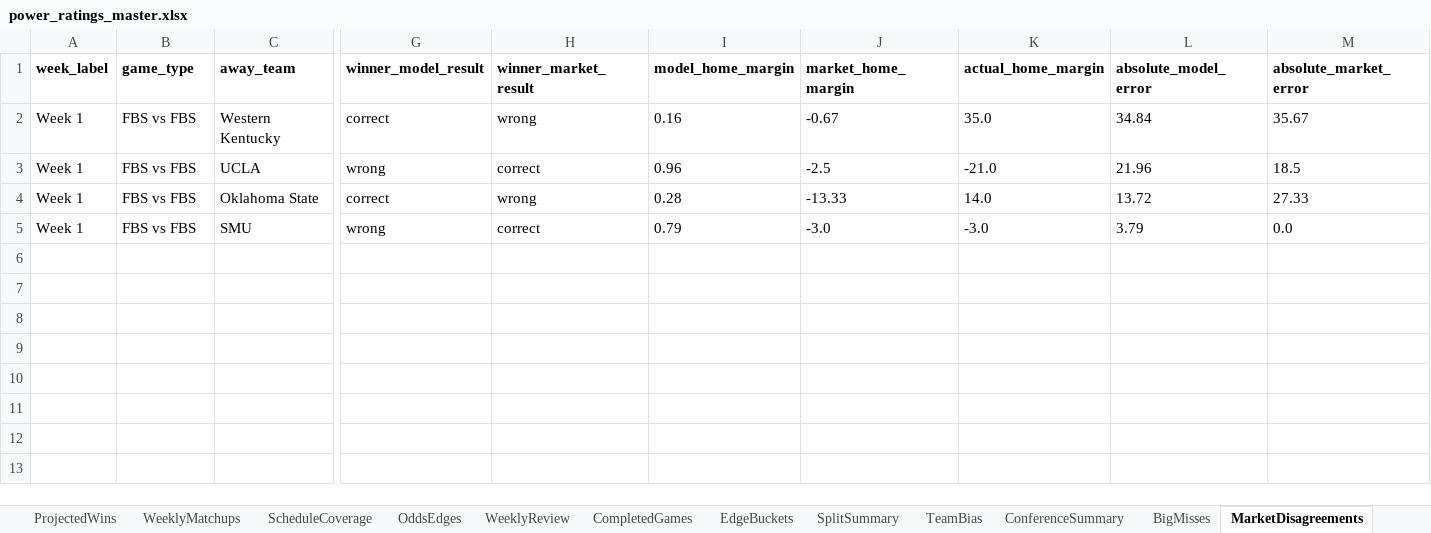
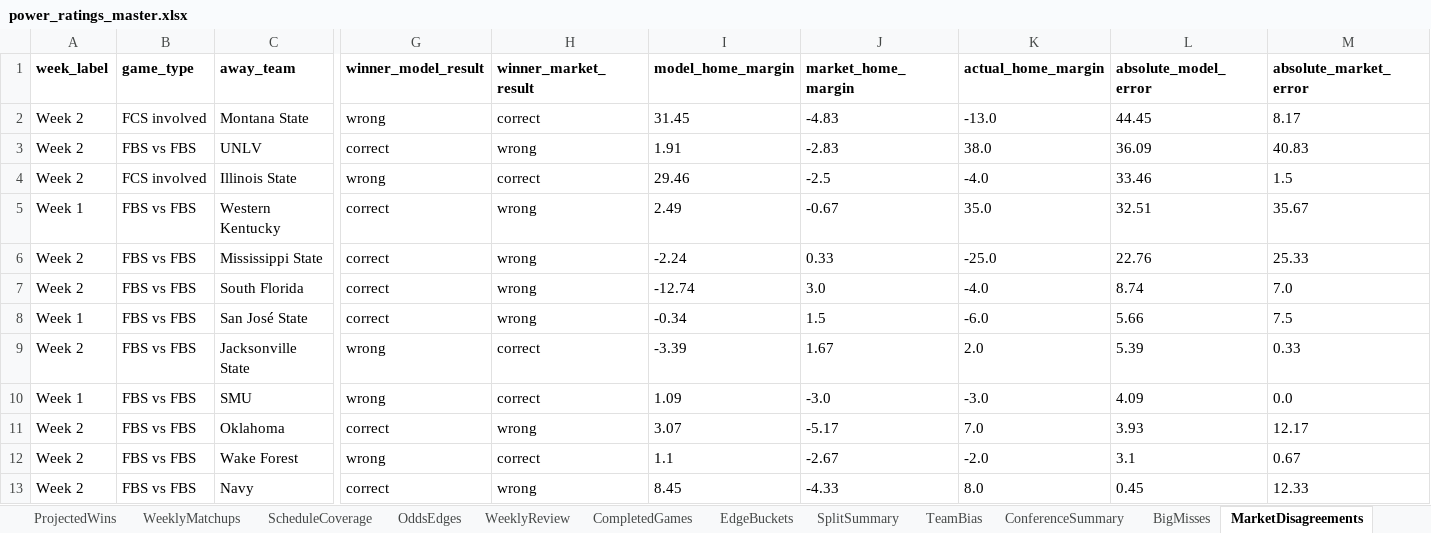
Before and after one commit to Niekamp22/College-Football-Power-Rankings, an Excel workbook: output/power_ratings_master.xlsx, sheet MarketDisagreements, drawn as a sheet; only a part is shown, gaps mark what is left out; values as stored, in another font and other column widths than the file's, no borders; removed rows and columns are numbered as before the commit, all else as after; rows hold the shown columns only; the diff names each change by its address in the sheet, - before the commit and + after, or states it on an @@ line.

```diff
--- a/output/power_ratings_master.xlsx (sheet MarketDisagreements)
+++ b/output/power_ratings_master.xlsx (sheet MarketDisagreements)
+row 2: Week 2 | FCS involved | Montana State | wrong | correct | 31.45 | -4.83 | -13.0 | 44.45 | 8.17
+row 3: Week 2 | FBS vs FBS | UNLV | correct | wrong | 1.91 | -2.83 | 38.0 | 36.09 | 40.83
+row 4: Week 2 | FCS involved | Illinois State | wrong | correct | 29.46 | -2.5 | -4.0 | 33.46 | 1.5
-I5 (model_home_margin): 0.16
+I5 (model_home_margin): 2.49
-L5 (absolute_model_error): 34.84
+L5 (absolute_model_error): 32.51
-row 3: Week 1 | FBS vs FBS | UCLA | wrong | correct | 0.96 | -2.5 | -21.0 | 21.96 | 18.5
-row 4: Week 1 | FBS vs FBS | Oklahoma State | correct | wrong | 0.28 | -13.33 | 14.0 | 13.72 | 27.33
+row 6: Week 2 | FBS vs FBS | Mississippi State | correct | wrong | -2.24 | 0.33 | -25.0 | 22.76 | 25.33
+row 7: Week 2 | FBS vs FBS | South Florida | correct | wrong | -12.74 | 3.0 | -4.0 | 8.74 | 7.0
+row 8: Week 1 | FBS vs FBS | San José State | correct | wrong | -0.34 | 1.5 | -6.0 | 5.66 | 7.5
+row 9: Week 2 | FBS vs FBS | Jacksonville State | wrong | correct | -3.39 | 1.67 | 2.0 | 5.39 | 0.33
-I10 (model_home_margin): 0.79
+I10 (model_home_margin): 1.09
-L10 (absolute_model_error): 3.79
+L10 (absolute_model_error): 4.09
+row 11: Week 2 | FBS vs FBS | Oklahoma | correct | wrong | 3.07 | -5.17 | 7.0 | 3.93 | 12.17
+row 12: Week 2 | FBS vs FBS | Wake Forest | wrong | correct | 1.1 | -2.67 | -2.0 | 3.1 | 0.67
+row 13: Week 2 | FBS vs FBS | Navy | correct | wrong | 8.45 | -4.33 | 8.0 | 0.45 | 12.33
```
Also changed, not shown: sheet WeeklyMatchups, sheet CompletedGames, sheet Rankings, sheet OddsEdges, sheet TeamBias, sheet ProjectedWins, 8 more sheets, output/power_ratings_final.xlsx, 16 other files.
